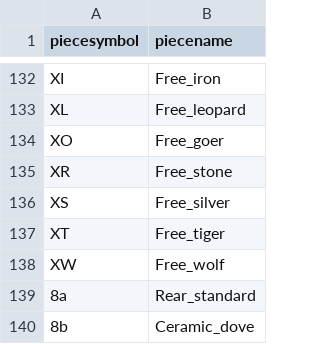
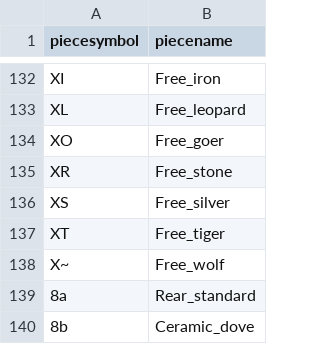
Before and after one commit to evert823/chess_variant_boardpainter, a CSV file: shogi_variants/piecedefinitions/chushogipiecedefinitions.csv, drawn as a sheet; only a part is shown, gaps mark what is left out.

Commit message:
use special nonalfs 2

```diff
--- a/shogi_variants/piecedefinitions/chushogipiecedefinitions.csv
+++ b/shogi_variants/piecedefinitions/chushogipiecedefinitions.csv
@@ -137,3 +137,3 @@ XS,Free_silver
 XT,Free_tiger
-XW,Free_wolf
+X~,Free_wolf
 8a,Rear_standard
```
